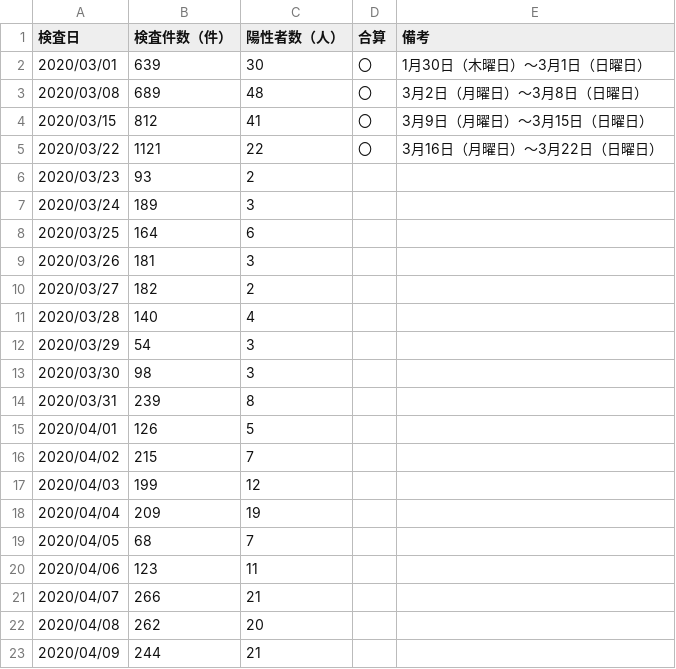
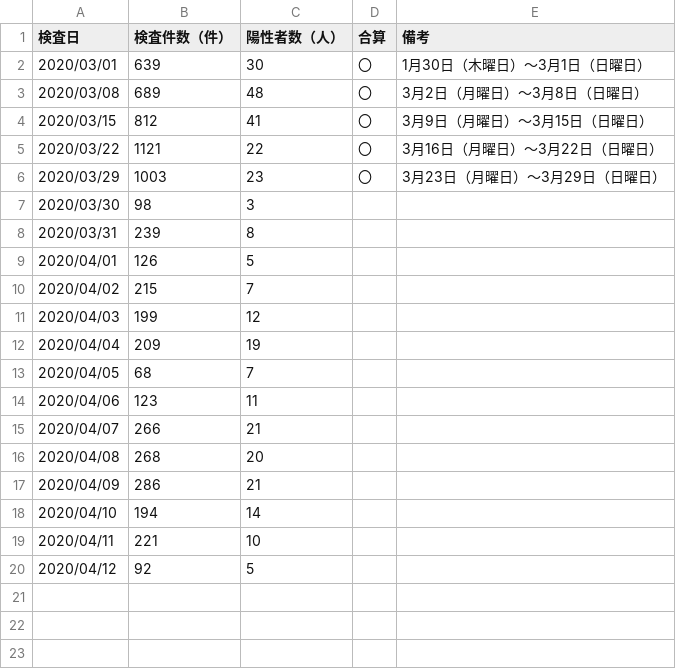
Before and after one commit to yoshitaka7/covid19, a CSV file: inspections_summary.csv, drawn as a sheet.

Commit message:
update data

```diff
--- a/inspections_summary.csv
+++ b/inspections_summary.csv
@@ -5,9 +5,3 @@
 2020/03/22,1121,22,〇,3月16日（月曜日）～3月22日（日曜日）
-2020/03/23,93,2,,
-2020/03/24,189,3,,
-2020/03/25,164,6,,
-2020/03/26,181,3,,
-2020/03/27,182,2,,
-2020/03/28,140,4,,
-2020/03/29,54,3,,
+2020/03/29,1003,23,〇,3月23日（月曜日）～3月29日（日曜日）
 2020/03/30,98,3,,
@@ -21,3 +15,6 @@
 2020/04/07,266,21,,
-2020/04/08,262,20,,
-2020/04/09,244,21,,
+2020/04/08,268,20,,
+2020/04/09,286,21,,
+2020/04/10,194,14,,
+2020/04/11,221,10,,
+2020/04/12,92,5,,
```
Also changed, not shown: 2 other files.
